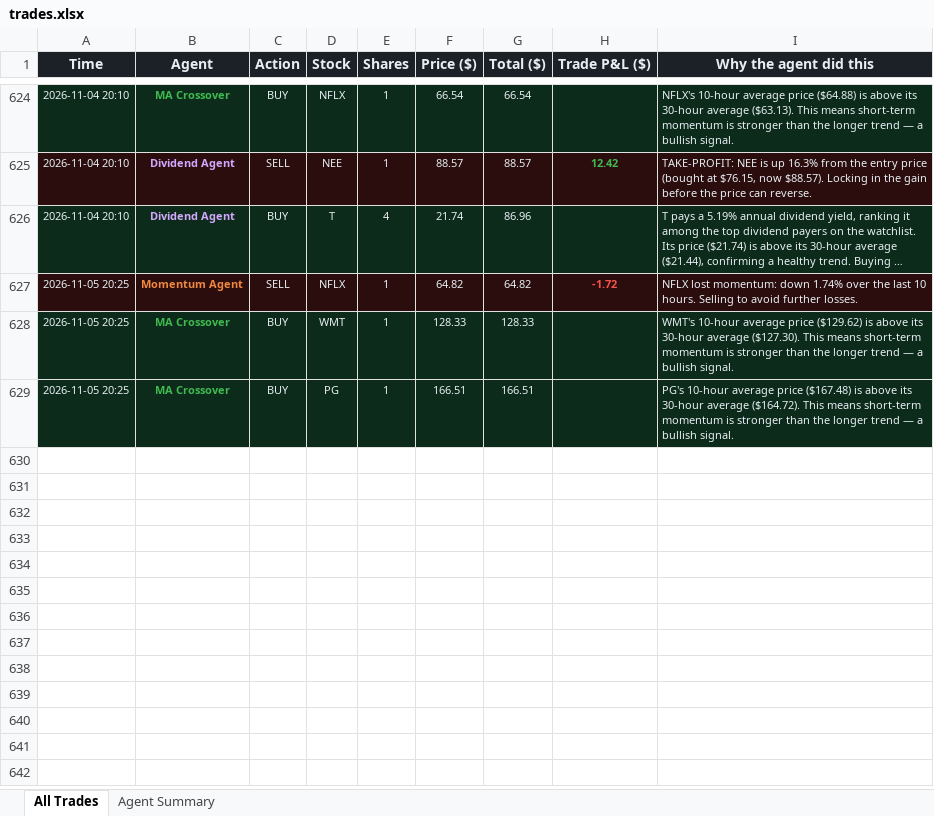
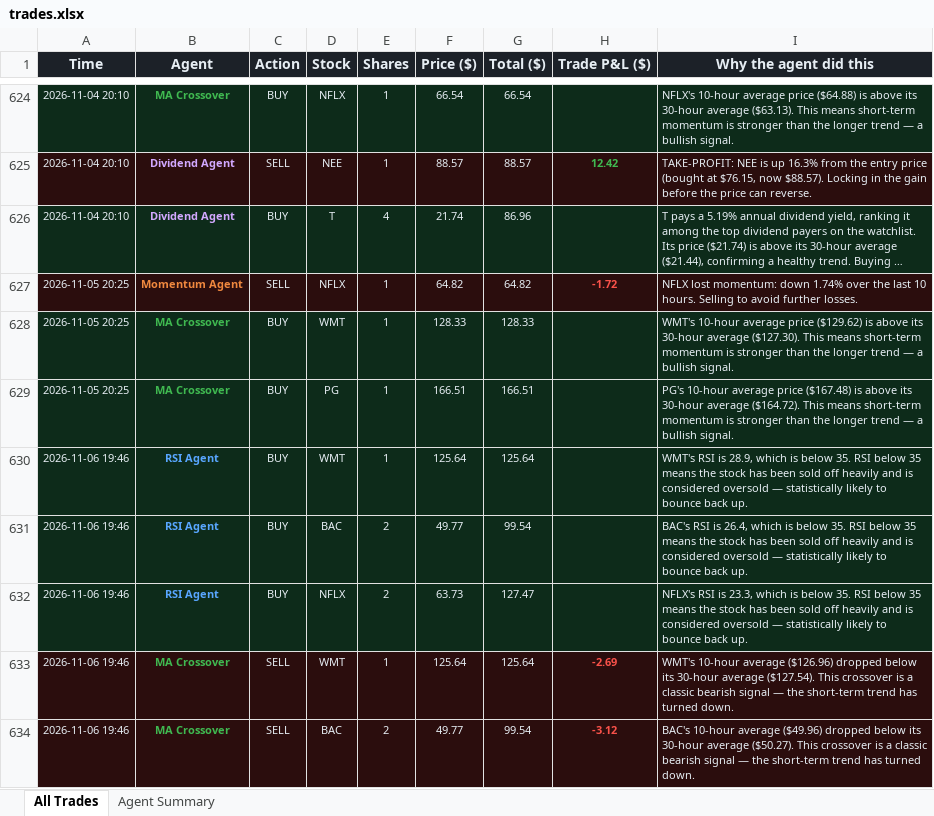
Before and after one commit to Gigantatoll/paper-trading, an Excel workbook: data/trades.xlsx, sheet All Trades, drawn as a sheet; only a part is shown, gaps mark what is left out; long unchanged cells end in …; values as stored, in another font and other column widths than the file's, no borders; the diff names each change by its address in the sheet, - before the commit and + after, or states it on an @@ line.

```diff
--- a/data/trades.xlsx (sheet All Trades)
+++ b/data/trades.xlsx (sheet All Trades)
+row 630: 2026-11-06 19:46 | RSI Agent | BUY | WMT | 1 | 125.64 | 125.64 |  | WMT's RSI is 28.9, which is below 35. RSI below 35 means the stock has been sold off heavily and is considered oversold — statistically likely to bounce back up.
+row 631: 2026-11-06 19:46 | RSI Agent | BUY | BAC | 2 | 49.77 | 99.54 |  | BAC's RSI is 26.4, which is below 35. RSI below 35 means the stock has been sold off heavily and is considered oversold — statistically likely to bounce back up.
+row 632: 2026-11-06 19:46 | RSI Agent | BUY | NFLX | 2 | 63.73 | 127.47 |  | NFLX's RSI is 23.3, which is below 35. RSI below 35 means the stock has been sold off heavily and is considered oversold — statistically likely to bounce back up.
+row 633: 2026-11-06 19:46 | MA Crossover | SELL | WMT | 1 | 125.64 | 125.64 | -2.69 | WMT's 10-hour average ($126.96) dropped below its 30-hour average ($127.54). This crossover is a classic bearish signal — the short-term trend has turned down.
+row 634: 2026-11-06 19:46 | MA Crossover | SELL | BAC | 2 | 49.77 | 99.54 | -3.12 | BAC's 10-hour average ($49.96) dropped below its 30-hour average ($50.27). This crossover is a classic bearish signal — the short-term trend has turned down.
```
Also changed, not shown: sheet Agent Summary, 6 other files.
